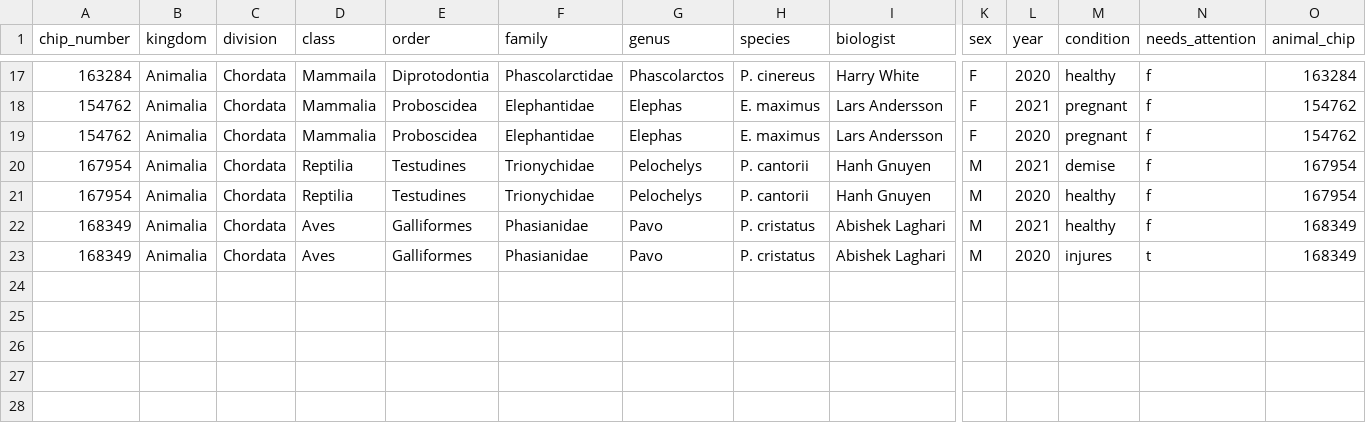
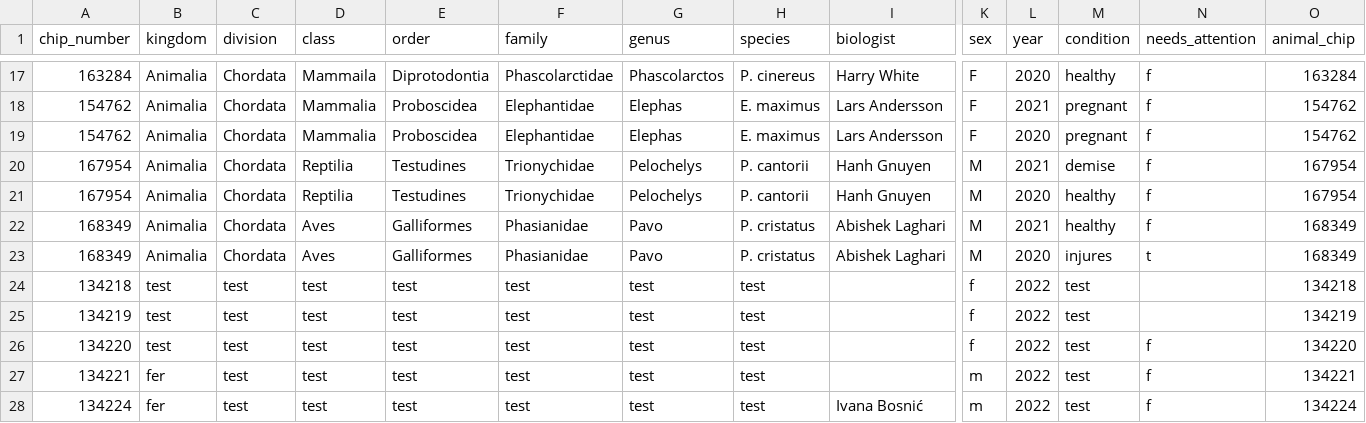
Before and after one commit to Virkes/or, a CSV file: wild_life.csv, drawn as a sheet; only a part is shown, gaps mark what is left out; rows hold the shown columns only; the diff names each change by its address in the sheet, - before the commit and + after, or states it on an @@ line.

```diff
--- a/wild_life.csv
+++ b/wild_life.csv
+row 24: 134218 | test | test | test | test | test | test | test |  | f | 2022 | test |  | 134218
+row 25: 134219 | test | test | test | test | test | test | test |  | f | 2022 | test |  | 134219
+row 26: 134220 | test | test | test | test | test | test | test |  | f | 2022 | test | f | 134220
+row 27: 134221 | fer | test | test | test | test | test | test |  | m | 2022 | test | f | 134221
+row 28: 134224 | fer | test | test | test | test | test | test | Ivana Bosnić | m | 2022 | test | f | 134224
```
Also changed, not shown: 6 other files.
